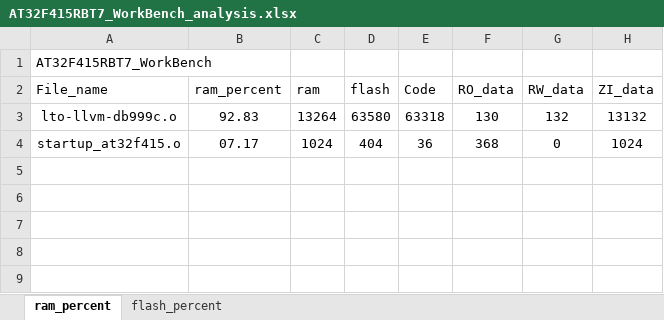
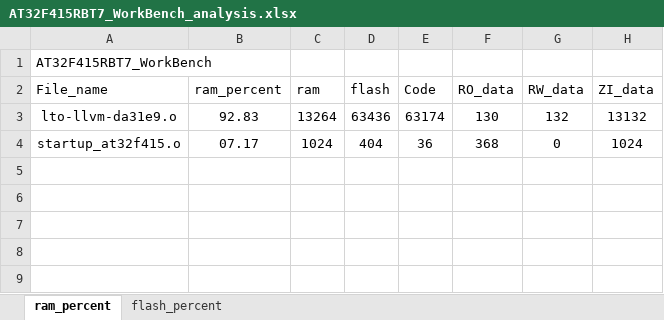
Before and after one commit to FW-Projects/FWG1, an Excel workbook: app/project/MDK_V5/AT32F415RBT7_WorkBench_analysis.xlsx, sheet ram_percent, drawn as a sheet; only a part is shown; values as stored, in another font and other column widths than the file's, no borders; charts and pictures and table styles not drawn; the diff names each change by its address in the sheet, - before the commit and + after, or states it on an @@ line.

```diff
--- a/app/project/MDK_V5/AT32F415RBT7_WorkBench_analysis.xlsx (sheet ram_percent)
+++ b/app/project/MDK_V5/AT32F415RBT7_WorkBench_analysis.xlsx (sheet ram_percent)
-A3 (File_name): lto-llvm-db999c.o
+A3 (File_name): lto-llvm-da31e9.o
-D3 (flash): 63580
+D3 (flash): 63436
-E3 (Code): 63318
+E3 (Code): 63174
```
Also changed, not shown: sheet flash_percent, charts or pictures, 44 other files.
